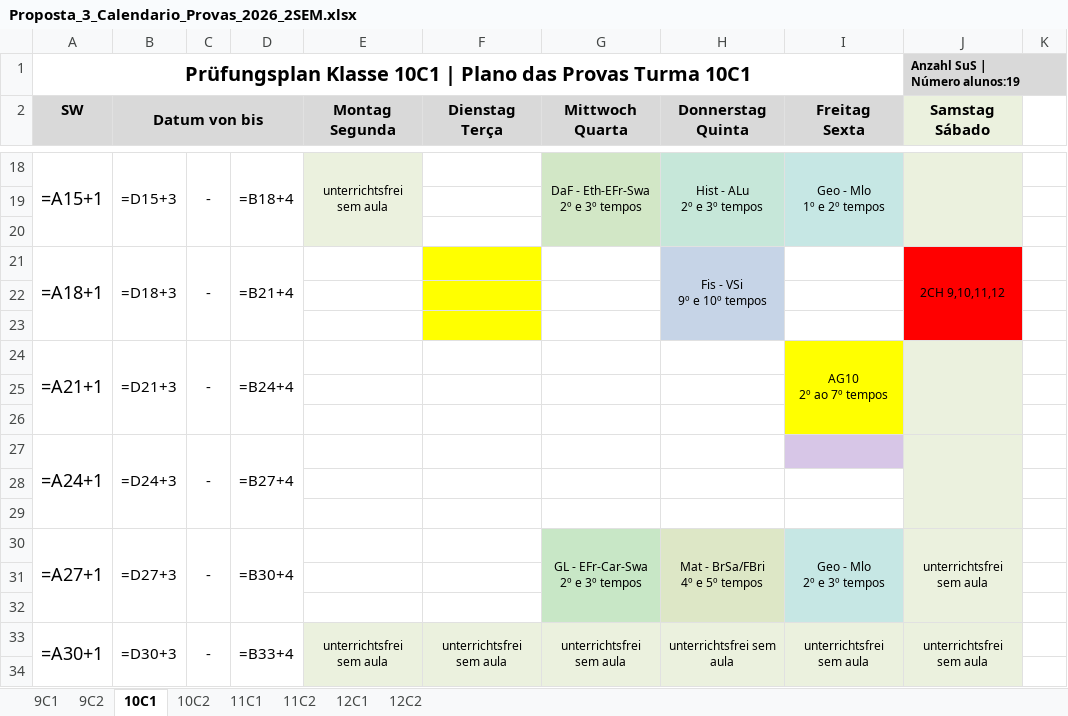
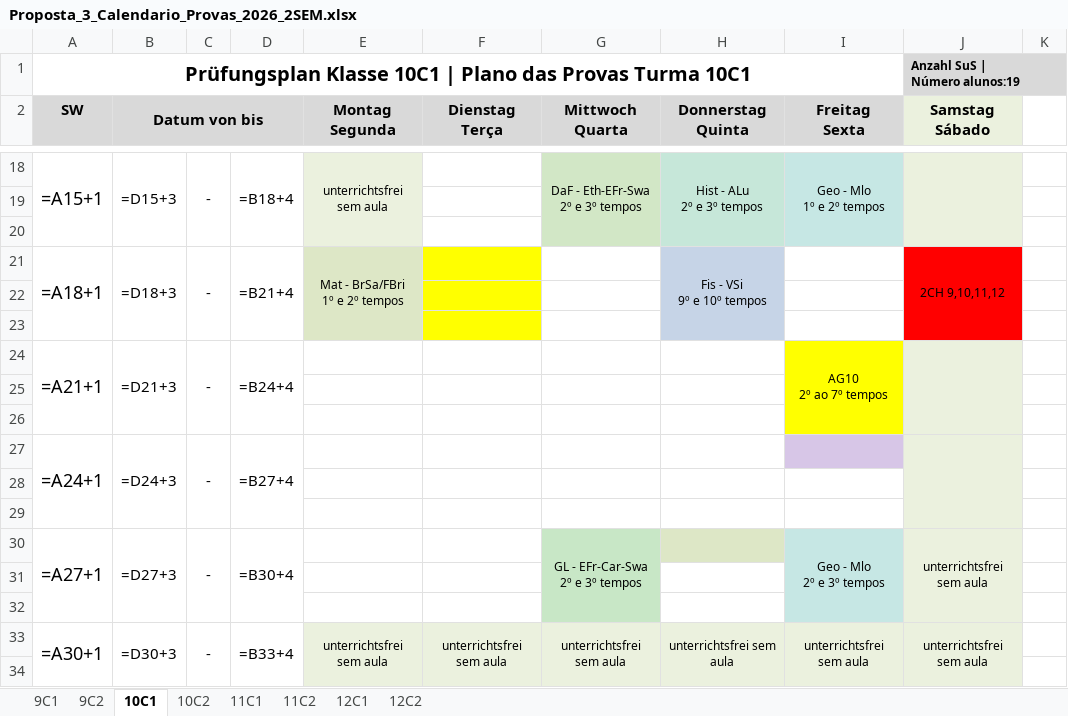
Before and after one commit to cbrener89052/calendarioprovas, an Excel workbook: Horario desenvolvido/Proposta_3_Calendario_Provas_2026_2SEM.xlsx, sheet 10C1, drawn as a sheet; only a part is shown, gaps mark what is left out; values as stored, in another font and other column widths than the file's, no borders; formulas without a stored value are shown as written; ↵ is a line break in a cell; the diff names each change by its address in the sheet, - before the commit and + after, or states it on an @@ line.

```diff
--- a/Horario desenvolvido/Proposta_3_Calendario_Provas_2026_2SEM.xlsx (sheet 10C1)
+++ b/Horario desenvolvido/Proposta_3_Calendario_Provas_2026_2SEM.xlsx (sheet 10C1)
-E21 (Montag Segunda): (empty)
+E21 (Montag Segunda): Mat - BrSa/FBri ↵ 1º e 2º tempos
-E21 fill: none
+E21 fill: #DDE7C6
+E21:E23 merged
-H30 (Donnerstag Quinta): Mat - BrSa/FBri ↵ 4º e 5º tempos
+H30 (Donnerstag Quinta): (empty)
-H30:H32 merged
```
Also changed, not shown: sheet 10C2, Horario desenvolvido/Provas_por_Professor_Proposta_3.xlsx, Horario desenvolvido/Relatorio_Tempos_Cedidos_Proposta_3.xlsx, 4 other files.
